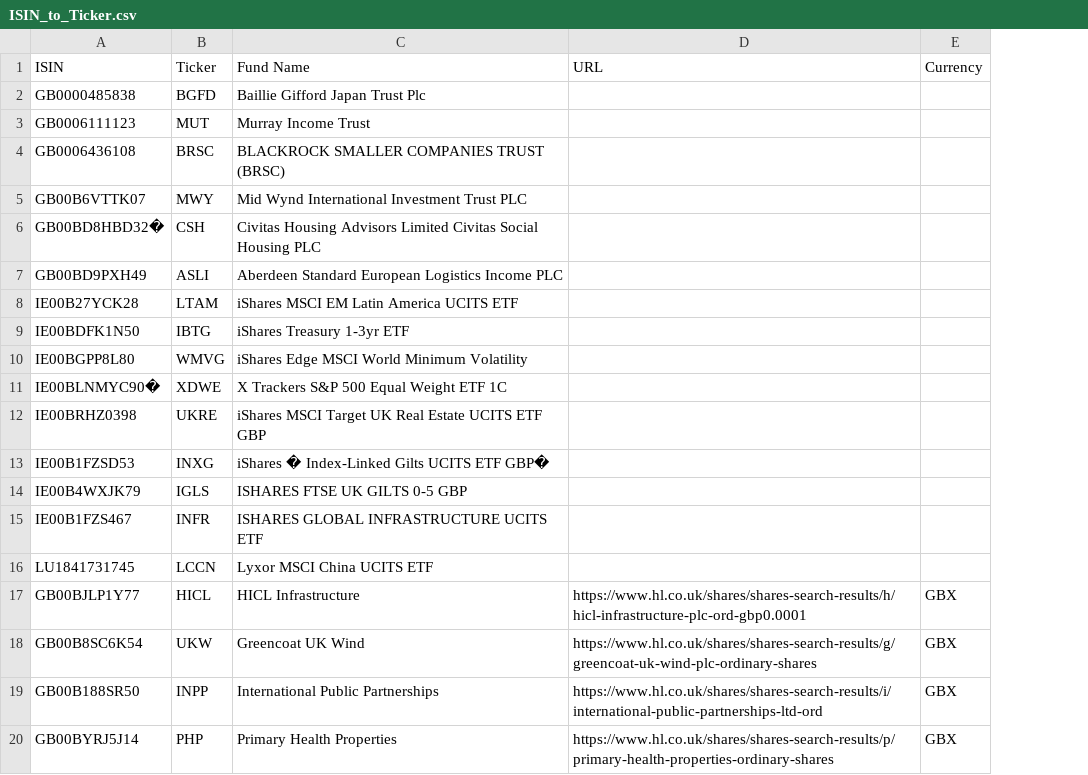
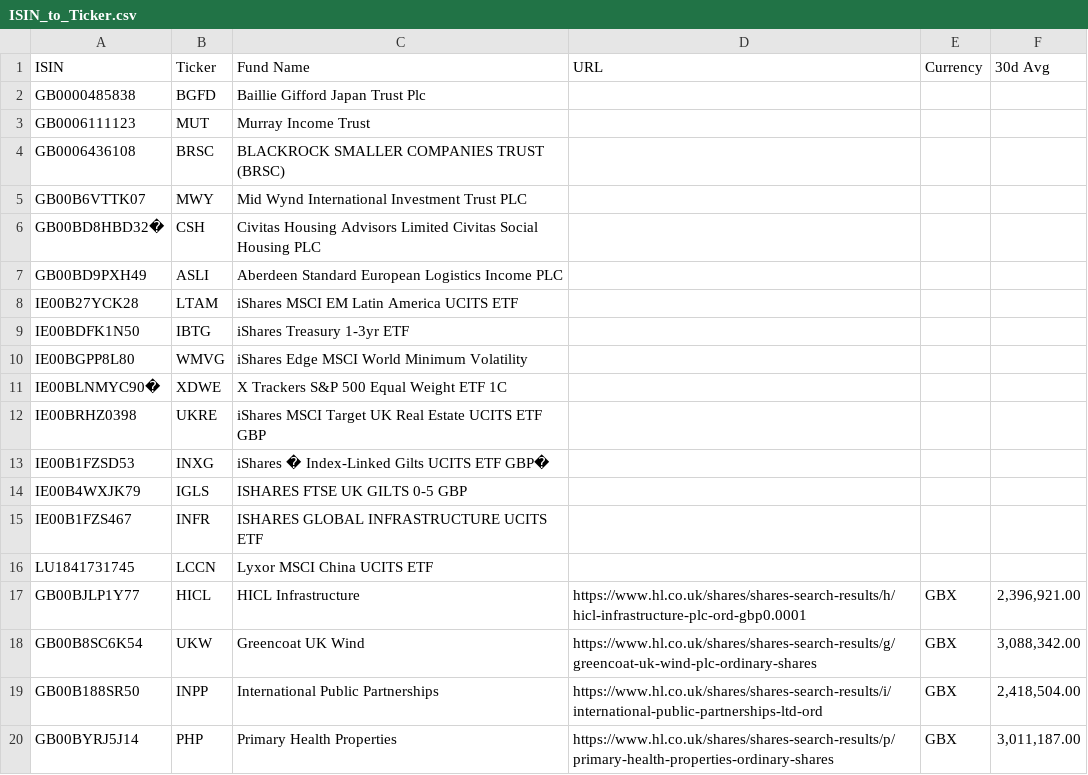
Before and after one commit to rarm1/PythonProjects, a CSV file: BrokerEmail/ISIN_to_Ticker.csv, drawn as a sheet; the diff names each change by its address in the sheet, - before the commit and + after, or states it on an @@ line.

```diff
--- a/BrokerEmail/ISIN_to_Ticker.csv
+++ b/BrokerEmail/ISIN_to_Ticker.csv
+column F (30d Avg), rows 17-20: 2,396,921.00 | 3,088,342.00 | 2,418,504.00 | 3,011,187.00
```
Also changed, not shown: 57 other files.
